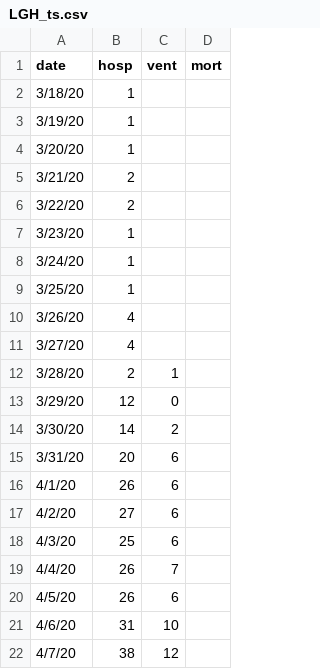
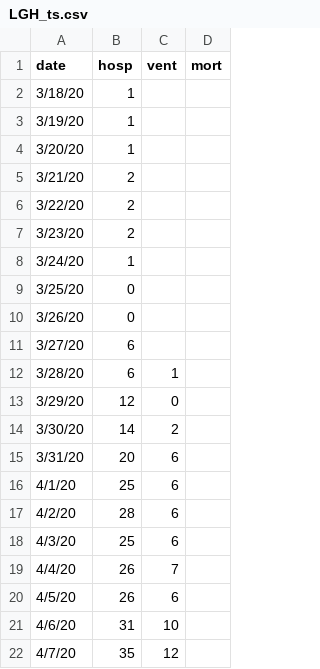
Before and after one commit to pennsignals/bayes-chime, a CSV file: data/LGH_ts.csv, drawn as a sheet.

```diff
--- a/data/LGH_ts.csv
+++ b/data/LGH_ts.csv
@@ -6,8 +6,8 @@
 3/22/20,2,,
-3/23/20,1,,
+3/23/20,2,,
 3/24/20,1,,
-3/25/20,1,,
-3/26/20,4,,
-3/27/20,4,,
-3/28/20,2,1,
+3/25/20,0,,
+3/26/20,0,,
+3/27/20,6,,
+3/28/20,6,1,
 3/29/20,12,0,
@@ -15,4 +15,4 @@
 3/31/20,20,6,
-4/1/20,26,6,
-4/2/20,27,6,
+4/1/20,25,6,
+4/2/20,28,6,
 4/3/20,25,6,
@@ -21,2 +21,2 @@
 4/6/20,31,10,
-4/7/20,38,12,
+4/7/20,35,12,
```
Also changed, not shown: data/CCH_ts.csv, data/Downtown_ts.csv, 1 other file.
